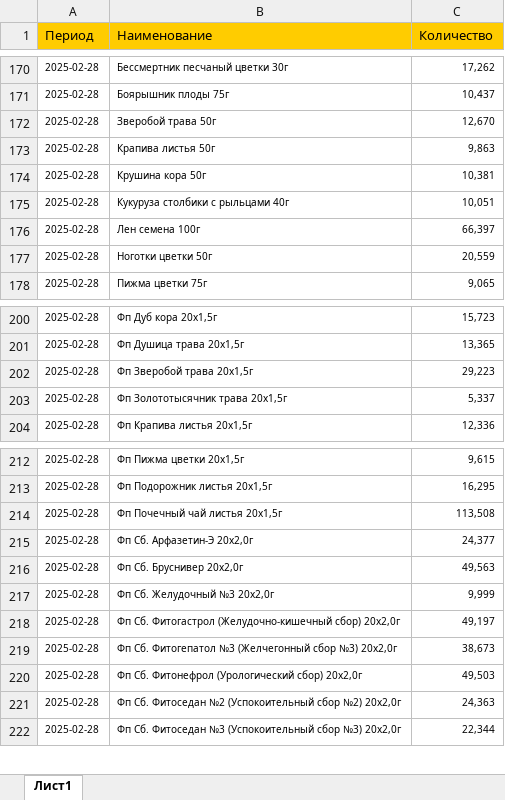
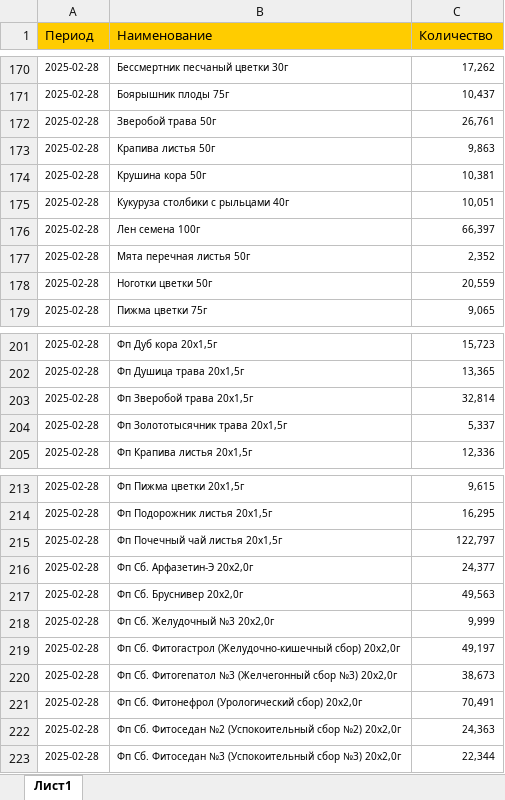
Before and after one commit to andreykoz82/StockAnalysis, an Excel workbook: data/production_2_stage.xlsx, sheet Лист1, drawn as a sheet; only a part is shown, gaps mark what is left out; values as stored, in another font and other column widths than the file's, no borders; addresses are those after the commit; the diff names each change by its address in the sheet, - before the commit and + after, or states it on an @@ line.

```diff
--- a/data/production_2_stage.xlsx (sheet Лист1)
+++ b/data/production_2_stage.xlsx (sheet Лист1)
-C172 (Количество): 12,670
+C172 (Количество): 26,761
+row 177: 2025-02-28 | Мята перечная листья 50г | 2,352
-C203 (Количество): 29,223
+C203 (Количество): 32,814
-C215 (Количество): 113,508
+C215 (Количество): 122,797
-C221 (Количество): 49,503
+C221 (Количество): 70,491
```
Also changed, not shown: data/actual_orders_2stage.xlsx, data/finished_goods_stocks.xlsx, 7 other files.
